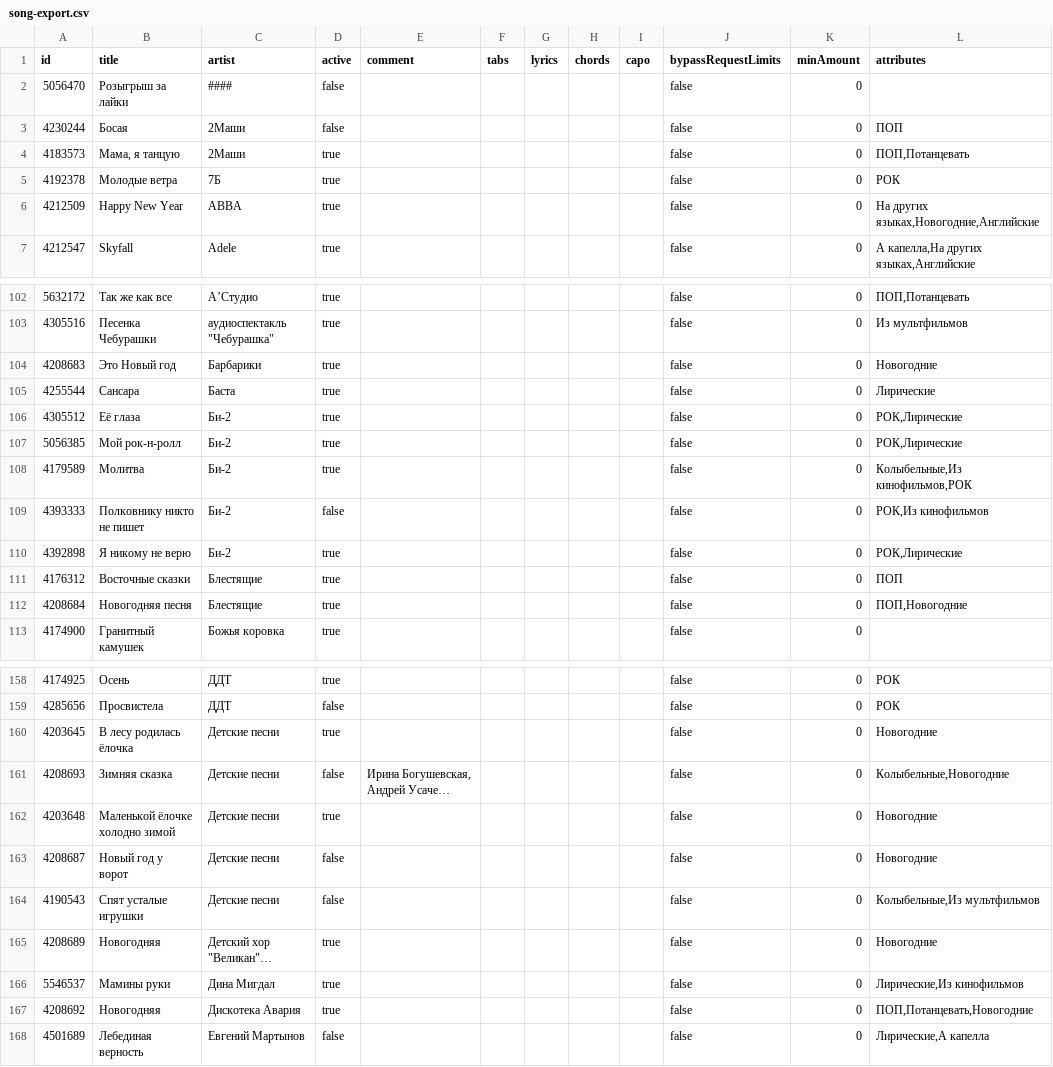
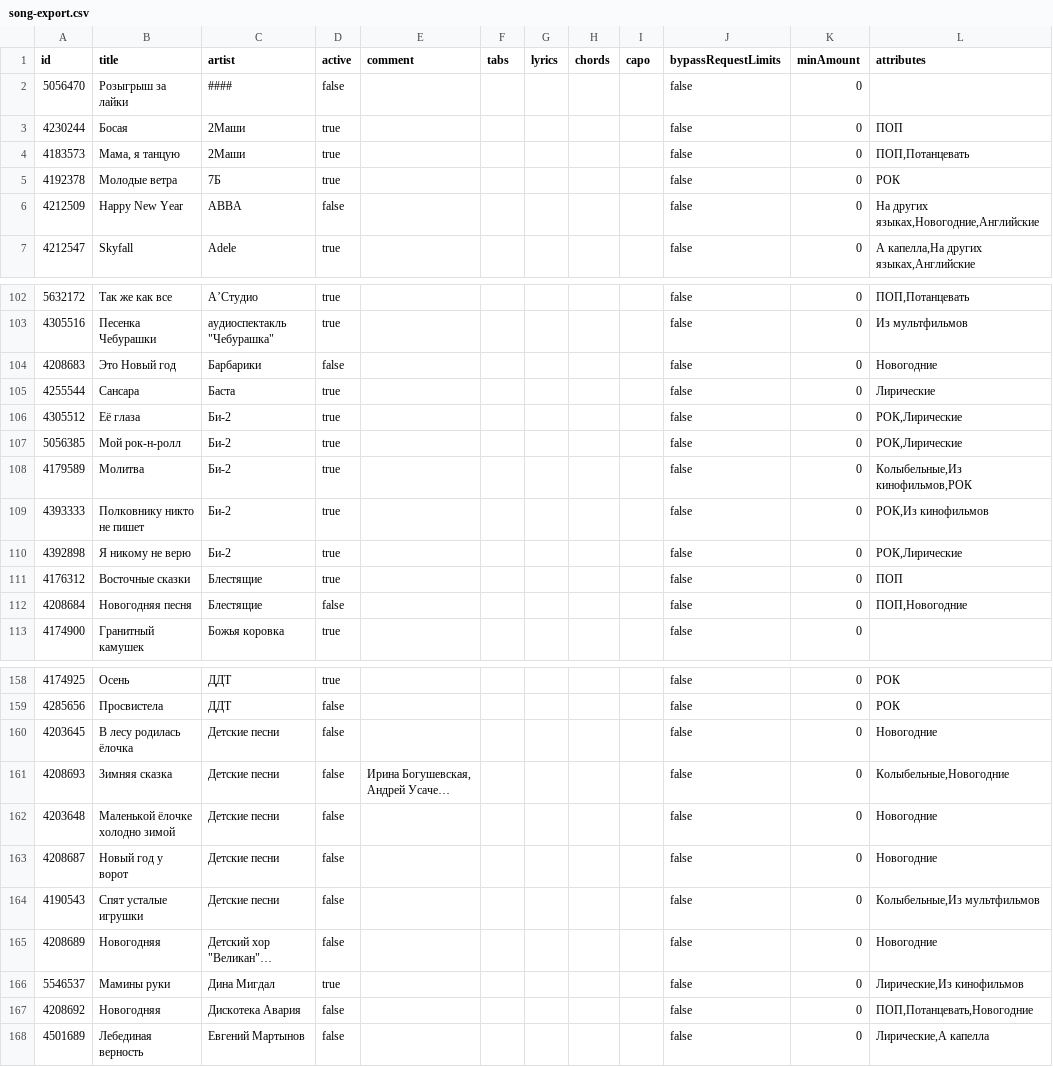
Before and after one commit to Vanilla-Bun/songlist, a CSV file: song-export.csv, drawn as a sheet; only a part is shown, gaps mark what is left out; long unchanged cells end in …; the diff covers the shown part only; the diff names each change by its address in the sheet, - before the commit and + after, or states it on an @@ line.

Commit message:
upd

```diff
--- a/song-export.csv
+++ b/song-export.csv
-D3 (active): false
+D3 (active): true
-D6 (active): true
+D6 (active): false
-D104 (active): true
+D104 (active): false
-D109 (active): false
+D109 (active): true
-D112 (active): true
+D112 (active): false
-D160 (active): true
+D160 (active): false
-D162 (active): true
+D162 (active): false
-D165 (active): true
+D165 (active): false
-D167 (active): true
+D167 (active): false
```
Also changed, not shown: 11 edited cells elsewhere in this file.
